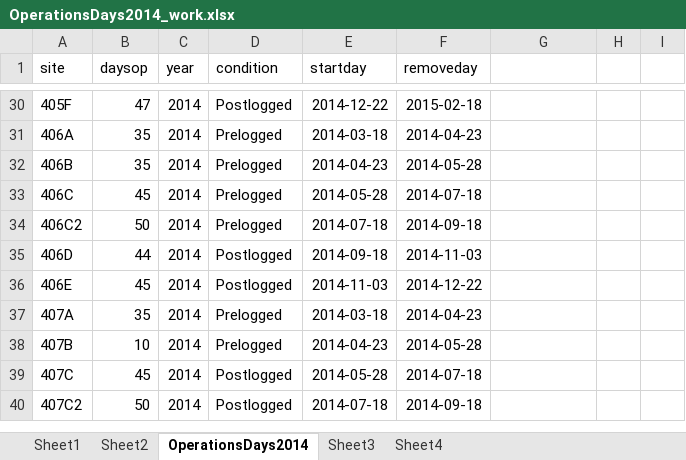
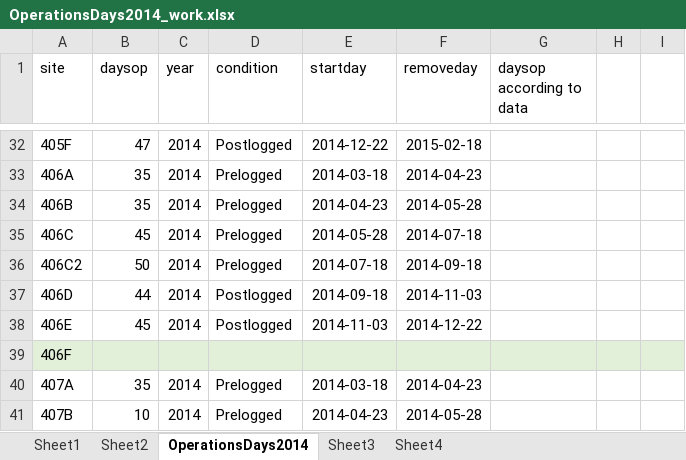
Before and after one commit to elise-227/Belize-MP-Bruno-Boos, an Excel workbook: 2014/OperationsDays2014_work.xlsx, sheet OperationsDays2014, drawn as a sheet; only a part is shown, gaps mark what is left out; the shorter side is filled out with more unchanged rows; values as stored, in another font and other column widths than the file's, no borders; the diff covers the shown part only; the diff names each change by its address in the sheet, - before the commit and + after, or states it on an @@ line.

Commit message:
working through days operational

```diff
--- a/2014/OperationsDays2014_work.xlsx (sheet OperationsDays2014)
+++ b/2014/OperationsDays2014_work.xlsx (sheet OperationsDays2014)
-G1: (empty)
+G1: daysop according to data
+row 39: 406F
```
Also changed, not shown: 2 added rows, 8 edited cells and cell formats elsewhere in this sheet, Yalbac_Camera_Locations.xlsx, 1 other file.
